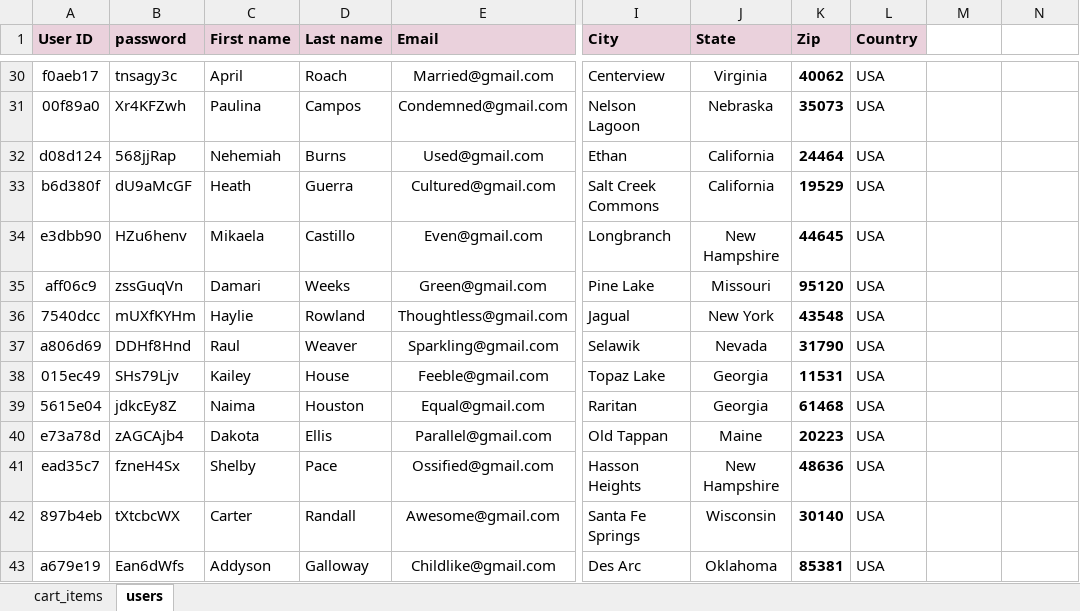
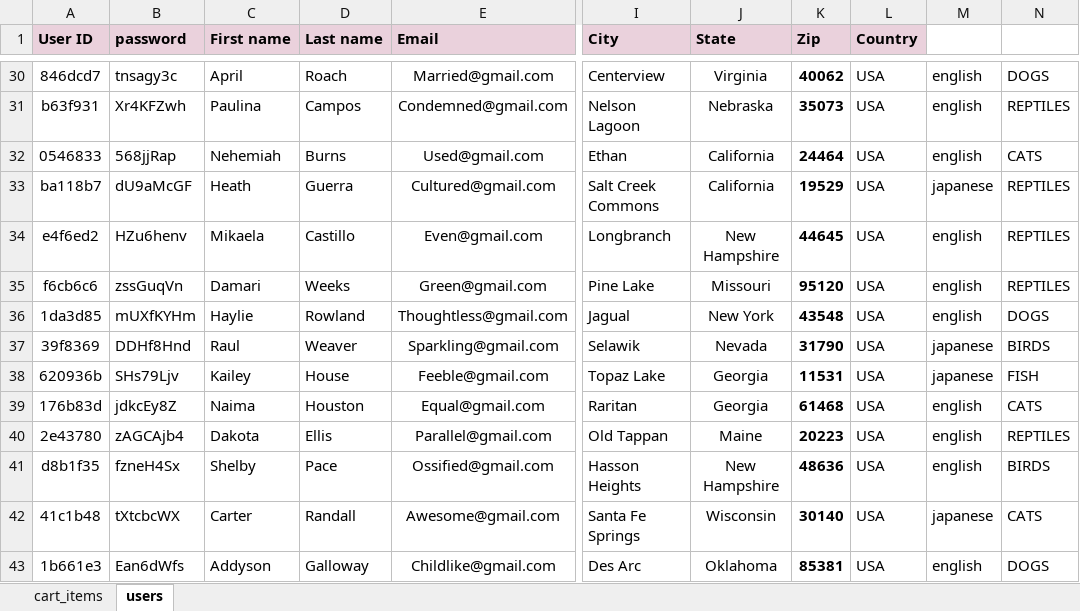
Before and after one commit to pedjapan/ITBootcampFinalProject, an Excel workbook: ITBootcamp_Final_Project/data/pet-store-data.xlsx, sheet users, drawn as a sheet; only a part is shown, gaps mark what is left out; values as stored, in another font and other column widths than the file's, no borders; the diff covers the shown part only; the diff names each change by its address in the sheet, - before the commit and + after, or states it on an @@ line.

```diff
--- a/ITBootcamp_Final_Project/data/pet-store-data.xlsx (sheet users)
+++ b/ITBootcamp_Final_Project/data/pet-store-data.xlsx (sheet users)
-A30 (User ID): f0aeb17
+A30 (User ID): 846dcd7
-M30:M32: (empty)
+M30:M32: english
-N30: (empty)
+N30: DOGS
-A31 (User ID): 00f89a0
+A31 (User ID): b63f931
-N31: (empty)
+N31: REPTILES
-A32 (User ID): d08d124
+A32 (User ID): 0546833
-N32: (empty)
+N32: CATS
-A33 (User ID): b6d380f
+A33 (User ID): ba118b7
-M33: (empty)
+M33: japanese
-N33:N35: (empty)
+N33:N35: REPTILES
-A34 (User ID): e3dbb90
+A34 (User ID): e4f6ed2
-M34:M36: (empty)
+M34:M36: english
-A35 (User ID): aff06c9
+A35 (User ID): f6cb6c6
-A36 (User ID): 7540dcc
+A36 (User ID): 1da3d85
-N36: (empty)
+N36: DOGS
-A37 (User ID): a806d69
+A37 (User ID): 39f8369
-M37:M38: (empty)
+M37:M38: japanese
-N37: (empty)
+N37: BIRDS
-A38 (User ID): 015ec49
+A38 (User ID): 620936b
-N38: (empty)
+N38: FISH
-A39 (User ID): 5615e04
+A39 (User ID): 176b83d
-M39:M41: (empty)
+M39:M41: english
-N39: (empty)
+N39: CATS
-A40 (User ID): e73a78d
+A40 (User ID): 2e43780
-N40: (empty)
+N40: REPTILES
-A41 (User ID): ead35c7
+A41 (User ID): d8b1f35
-N41: (empty)
+N41: BIRDS
-A42 (User ID): 897b4eb
+A42 (User ID): 41c1b48
-M42: (empty)
+M42: japanese
-N42: (empty)
+N42: CATS
-A43 (User ID): a679e19
+A43 (User ID): 1b661e3
-M43: (empty)
+M43: english
-N43: (empty)
+N43: DOGS
```
Also changed, not shown: 108 edited cells elsewhere in this sheet, 10 other files.
